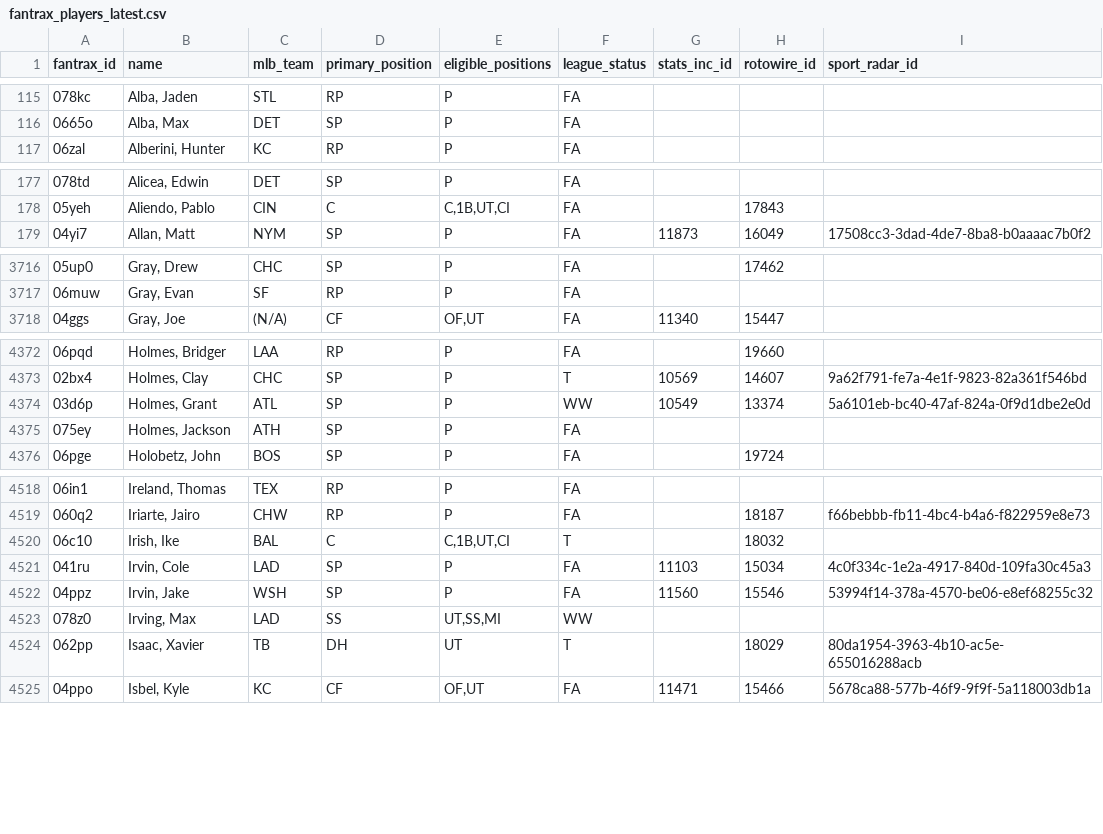
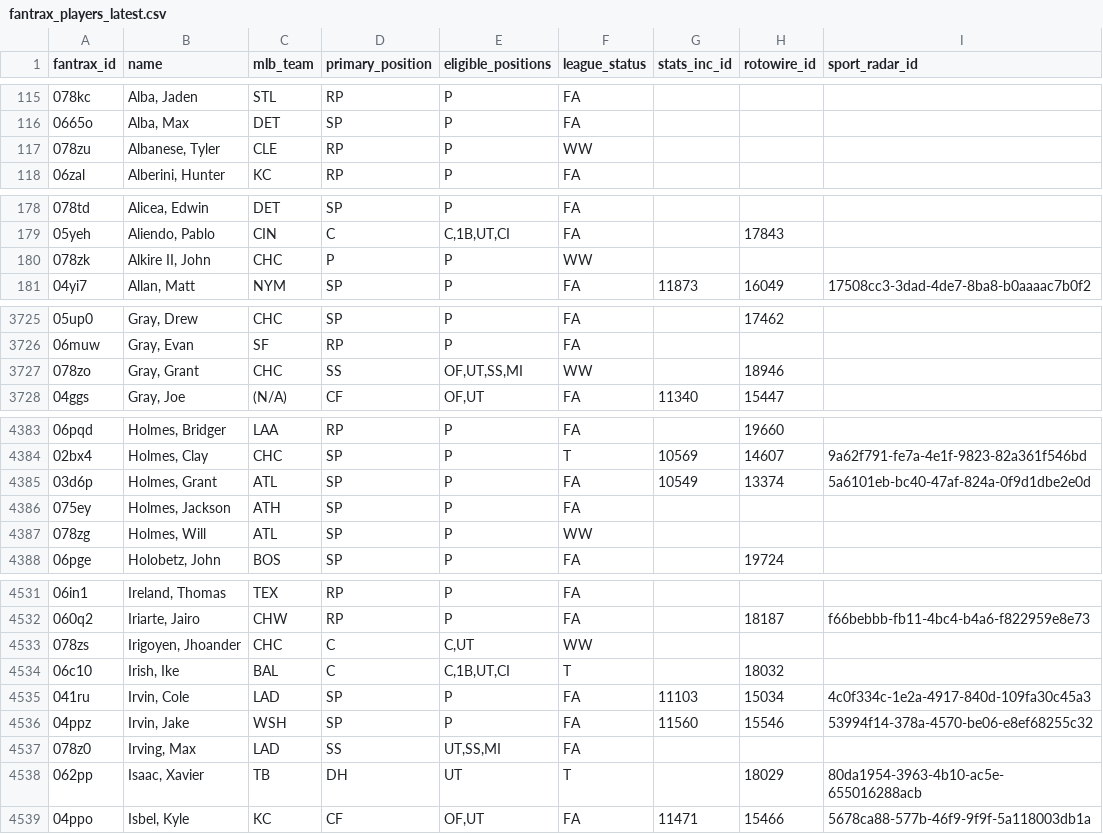
Before and after one commit to youtube-dinner/baseball_analytics, a CSV file: outputs/fantrax_export/fantrax_players_latest.csv, drawn as a sheet; only a part is shown, gaps mark what is left out; the diff covers the shown part only.

```diff
--- a/outputs/fantrax_export/fantrax_players_latest.csv
+++ b/outputs/fantrax_export/fantrax_players_latest.csv
@@ -116,2 +116,3 @@ fantrax_id,name,mlb_team,primary_position,eligible_positions,league_status,stats
 0665o,"Alba, Max",DET,SP,P,FA,,,
+078zu,"Albanese, Tyler",CLE,RP,P,WW,,,
 06zal,"Alberini, Hunter",KC,RP,P,FA,,,
@@ -178,2 +179,3 @@ fantrax_id,name,mlb_team,primary_position,eligible_positions,league_status,stats
 05yeh,"Aliendo, Pablo",CIN,C,"C,1B,UT,CI",FA,,17843,
+078zk,"Alkire II, John",CHC,P,P,WW,,,
 04yi7,"Allan, Matt",NYM,SP,P,FA,11873,16049,17508cc3-3dad-4de7-8ba8-b0aaaac7b0f2
@@ -3717,2 +3726,3 @@ fantrax_id,name,mlb_team,primary_position,eligible_positions,league_status,stats
 06muw,"Gray, Evan",SF,RP,P,FA,,,
+078zo,"Gray, Grant",CHC,SS,"OF,UT,SS,MI",WW,,18946,
 04ggs,"Gray, Joe",(N/A),CF,"OF,UT",FA,11340,15447,
@@ -4373,4 +4384,5 @@ fantrax_id,name,mlb_team,primary_position,eligible_positions,league_status,stats
 02bx4,"Holmes, Clay",CHC,SP,P,T,10569,14607,9a62f791-fe7a-4e1f-9823-82a361f546bd
-03d6p,"Holmes, Grant",ATL,SP,P,WW,10549,13374,5a6101eb-bc40-47af-824a-0f9d1dbe2e0d
+03d6p,"Holmes, Grant",ATL,SP,P,FA,10549,13374,5a6101eb-bc40-47af-824a-0f9d1dbe2e0d
 075ey,"Holmes, Jackson",ATH,SP,P,FA,,,
+078zg,"Holmes, Will",ATL,SP,P,WW,,,
 06pge,"Holobetz, John",BOS,SP,P,FA,,19724,
@@ -4519,2 +4532,3 @@ fantrax_id,name,mlb_team,primary_position,eligible_positions,league_status,stats
 060q2,"Iriarte, Jairo",CHW,RP,P,FA,,18187,f66bebbb-fb11-4bc4-b4a6-f822959e8e73
+078zs,"Irigoyen, Jhoander",CHC,C,"C,UT",WW,,,
 06c10,"Irish, Ike",BAL,C,"C,1B,UT,CI",T,,18032,
@@ -4522,3 +4536,3 @@ fantrax_id,name,mlb_team,primary_position,eligible_positions,league_status,stats
 04ppz,"Irvin, Jake",WSH,SP,P,FA,11560,15546,53994f14-378a-4570-be06-e8ef68255c32
-078z0,"Irving, Max",LAD,SS,"UT,SS,MI",WW,,,
+078z0,"Irving, Max",LAD,SS,"UT,SS,MI",FA,,,
 062pp,"Isaac, Xavier",TB,DH,UT,T,,18029,80da1954-3963-4b10-ac5e-655016288acb
```
Also changed, not shown: 14 added rows and 17 edited cells elsewhere in this file, outputs/fantasy_baseball_analytics/free_agent_hitters.csv, outputs/fantasy_baseball_analytics/free_agent_pitchers.csv, 20 other files.
